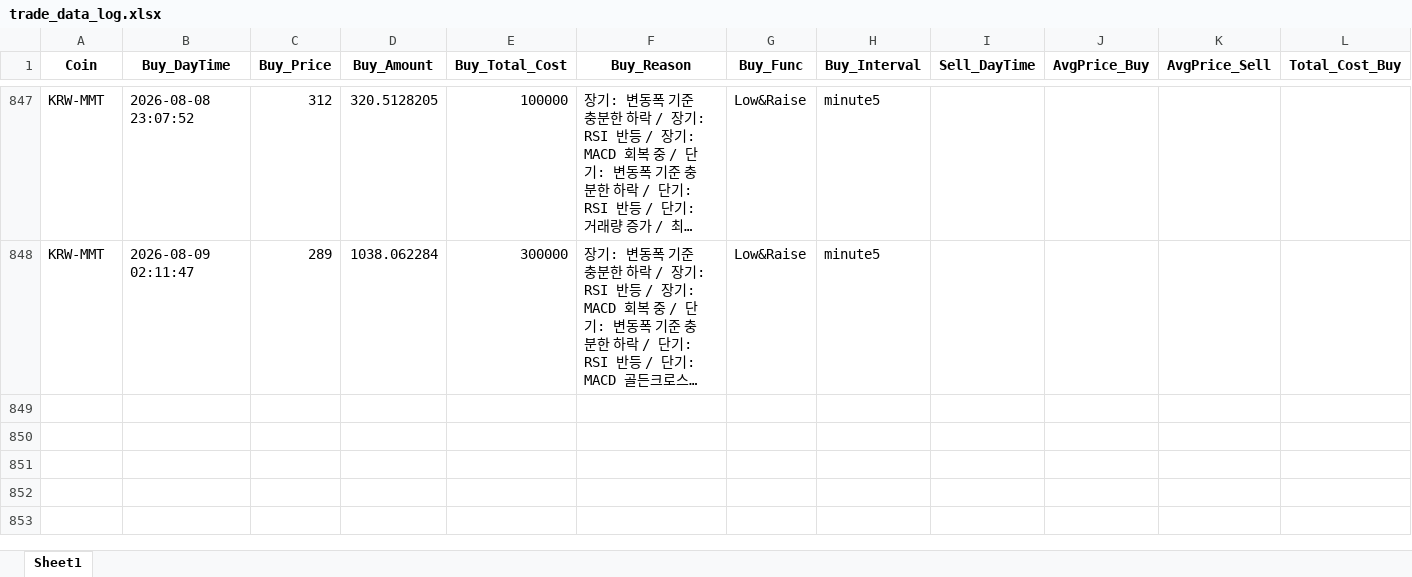
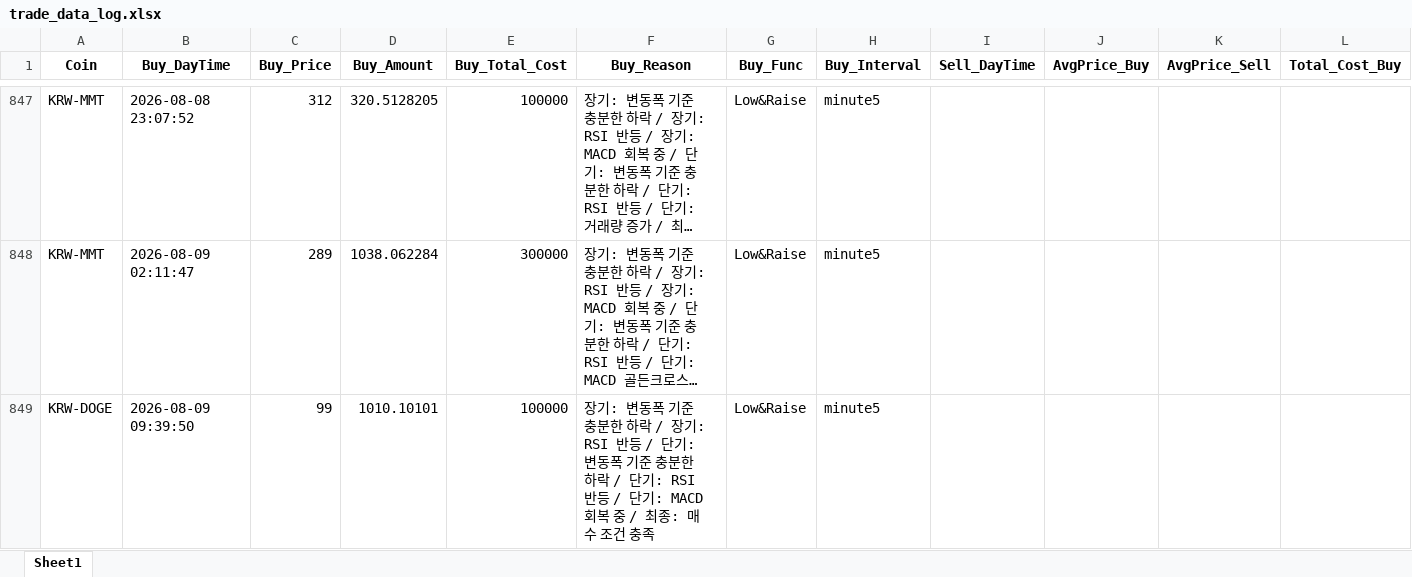
Before and after one commit to koala0111/koala0111.github.io, an Excel workbook: data/trade_data_log.xlsx, sheet Sheet1, drawn as a sheet; only a part is shown, gaps mark what is left out; long unchanged cells end in …; values as stored, in another font and other column widths than the file's, no borders; rows hold the shown columns only; the diff names each change by its address in the sheet, - before the commit and + after, or states it on an @@ line.

Commit message:
Update data/trade_data_log.xlsx (2026-08-09 09:39:52 KST) [skip ci]

```diff
--- a/data/trade_data_log.xlsx (sheet Sheet1)
+++ b/data/trade_data_log.xlsx (sheet Sheet1)
+row 849: KRW-DOGE | 2026-08-09 09:39:50 | 99 | 1010.10101 | 100000 | 장기: 변동폭 기준 충분한 하락 / 장기: RSI 반등 / 단기: 변동폭 기준 충분한 하락 / 단기: RSI 반등 / 단기: MACD 회복 중 / 최종: 매수 조건 충족 | Low&Raise | minute5
```
